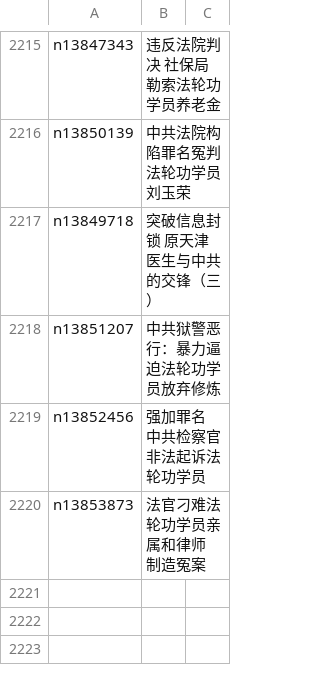
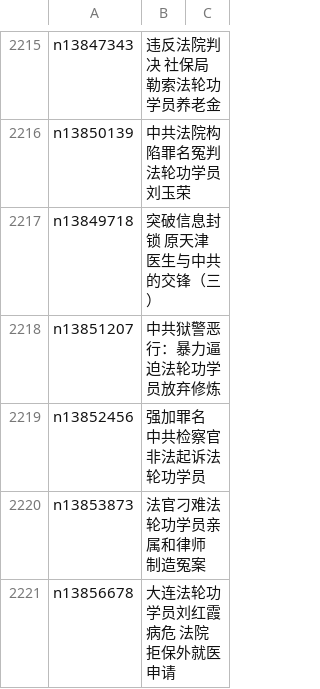
Before and after one commit to epic-marker/epoch-special, a CSV file: indexes/nf4379.csv, drawn as a sheet; only a part is shown, gaps mark what is left out.

```diff
--- a/indexes/nf4379.csv
+++ b/indexes/nf4379.csv
@@ -2220 +2220,2 @@ n13852456,强加罪名 中共检察官非法起诉法轮功学员
 n13853873,法官刁难法轮功学员亲属和律师 制造冤案
+n13856678,大连法轮功学员刘红霞病危 法院拒保外就医申请
```
Also changed, not shown: 21 other files.
